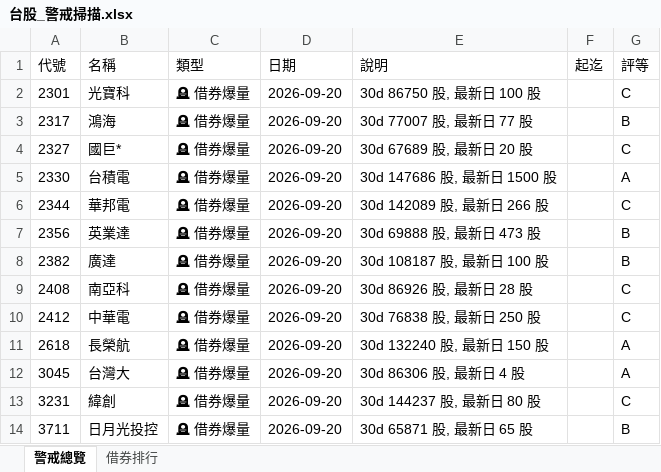
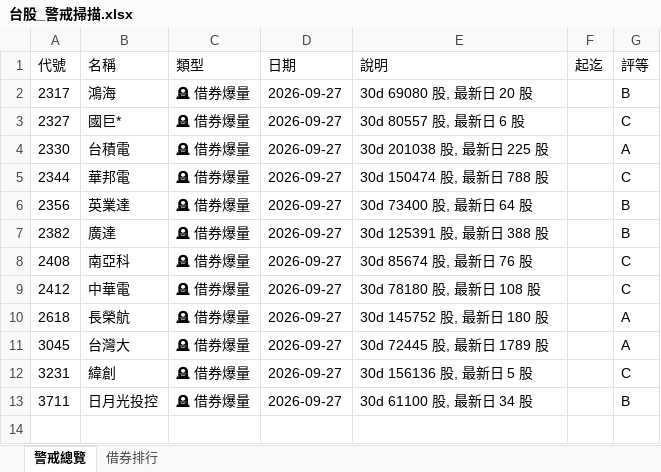
Before and after one commit to delphichi/big, an Excel workbook: data/台股_警戒掃描.xlsx, sheet 警戒總覽, drawn as a sheet; values as stored, in another font and other column widths than the file's, no borders; removed rows and columns are numbered as before the commit, all else as after; the diff names each change by its address in the sheet, - before the commit and + after, or states it on an @@ line.

```diff
--- a/data/台股_警戒掃描.xlsx (sheet 警戒總覽)
+++ b/data/台股_警戒掃描.xlsx (sheet 警戒總覽)
-row 2: 2301 | 光寶科 | 🪦 借券爆量 | 2026-09-20 | 30d 86750 股, 最新日 100 股 |  | C
-D2:D13 (日期): 2026-09-20
+D2:D13 (日期): 2026-09-27
-E2 (說明): 30d 77007 股, 最新日 77 股
+E2 (說明): 30d 69080 股, 最新日 20 股
-E3 (說明): 30d 67689 股, 最新日 20 股
+E3 (說明): 30d 80557 股, 最新日 6 股
-E4 (說明): 30d 147686 股, 最新日 1500 股
+E4 (說明): 30d 201038 股, 最新日 225 股
-E5 (說明): 30d 142089 股, 最新日 266 股
+E5 (說明): 30d 150474 股, 最新日 788 股
-E6 (說明): 30d 69888 股, 最新日 473 股
+E6 (說明): 30d 73400 股, 最新日 64 股
-E7 (說明): 30d 108187 股, 最新日 100 股
+E7 (說明): 30d 125391 股, 最新日 388 股
-E8 (說明): 30d 86926 股, 最新日 28 股
+E8 (說明): 30d 85674 股, 最新日 76 股
-E9 (說明): 30d 76838 股, 最新日 250 股
+E9 (說明): 30d 78180 股, 最新日 108 股
-E10 (說明): 30d 132240 股, 最新日 150 股
+E10 (說明): 30d 145752 股, 最新日 180 股
-E11 (說明): 30d 86306 股, 最新日 4 股
+E11 (說明): 30d 72445 股, 最新日 1789 股
-E12 (說明): 30d 144237 股, 最新日 80 股
+E12 (說明): 30d 156136 股, 最新日 5 股
-E13 (說明): 30d 65871 股, 最新日 65 股
+E13 (說明): 30d 61100 股, 最新日 34 股
```
Also changed, not shown: sheet 借券排行, data/macro_signals.xlsx, data/台股100檔_六維交叉.xlsx, 5 other files.
